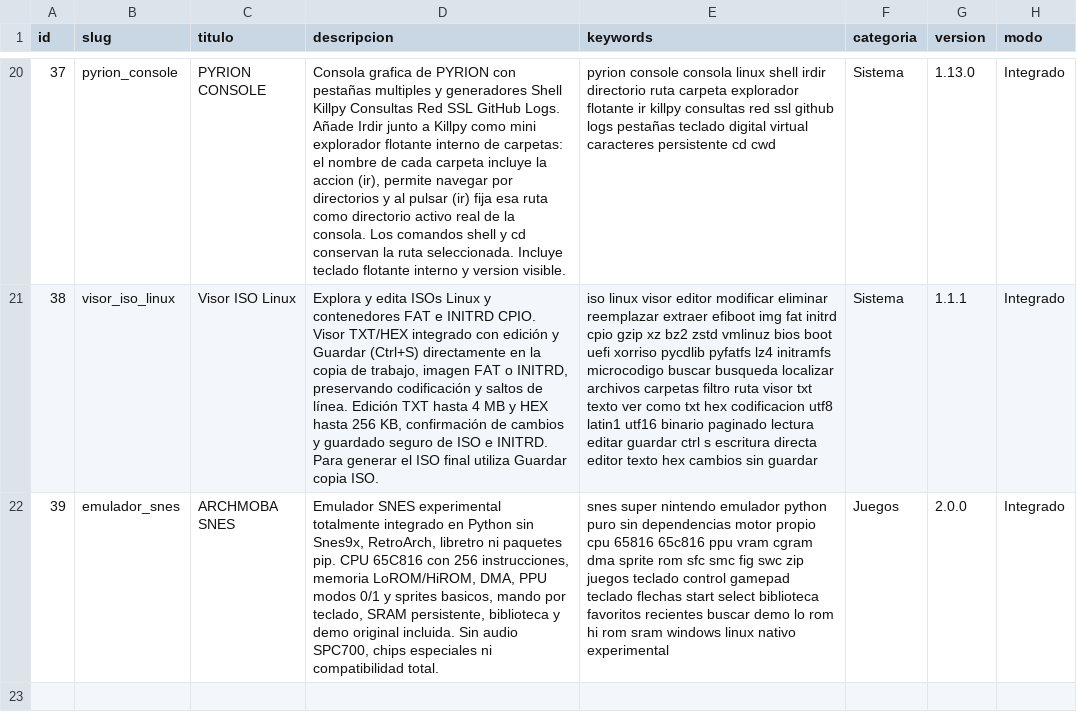
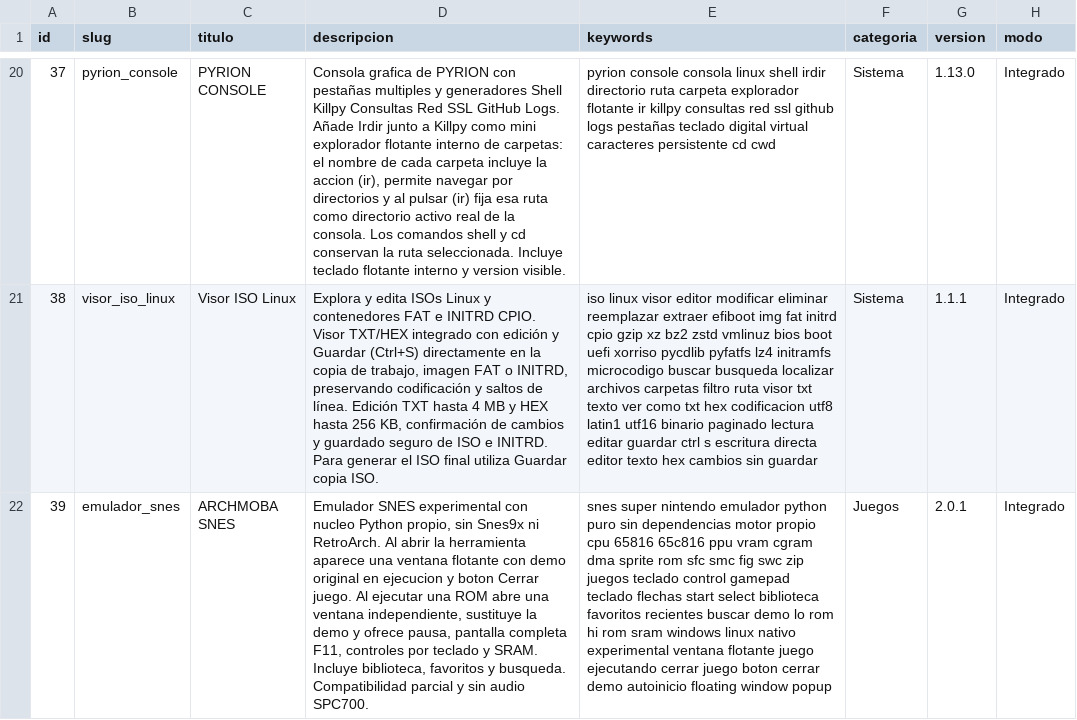
Before and after one commit to mobatfb/archmoba-config, a CSV file: PTM/guide.csv, drawn as a sheet; only a part is shown, gaps mark what is left out; the diff names each change by its address in the sheet, - before the commit and + after, or states it on an @@ line.

Commit message:
PTM catalogo: ARCHMOBA SNES v2.0.1 ventana flotante y cierre

```diff
--- a/PTM/guide.csv
+++ b/PTM/guide.csv
-D22 (descripcion): …SNES experimental totalmente integrado en Python sin Snes9x, RetroArch, libretro ni paquetes pip. CPU 65C816 con 256 instrucciones, memoria LoROM/HiROM, DMA, PPU modos 0/1 y sprites basicos, mando por teclado, SRAM persistente, biblioteca y demo original incluida. Sin audio SPC700, chips especiales ni compatibilidad total.
+D22 (descripcion): …SNES experimental con nucleo Python propio, sin Snes9x ni RetroArch. Al abrir la herramienta aparece una ventana flotante con demo original en ejecucion y boton Cerrar juego. Al ejecutar una ROM abre una ventana independiente, sustituye la demo y ofrece pausa, pantalla completa F11, controles por teclado y SRAM. Incluye biblioteca, favoritos y busqueda. Compatibilidad parcial y sin audio SPC700.
-E22 (keywords): …nativo experimental
+E22 (keywords): …nativo experimental ventana flotante juego ejecutando cerrar juego boton cerrar demo autoinicio floating window popup
-G22 (version): 2.0.0
+G22 (version): 2.0.1
```
